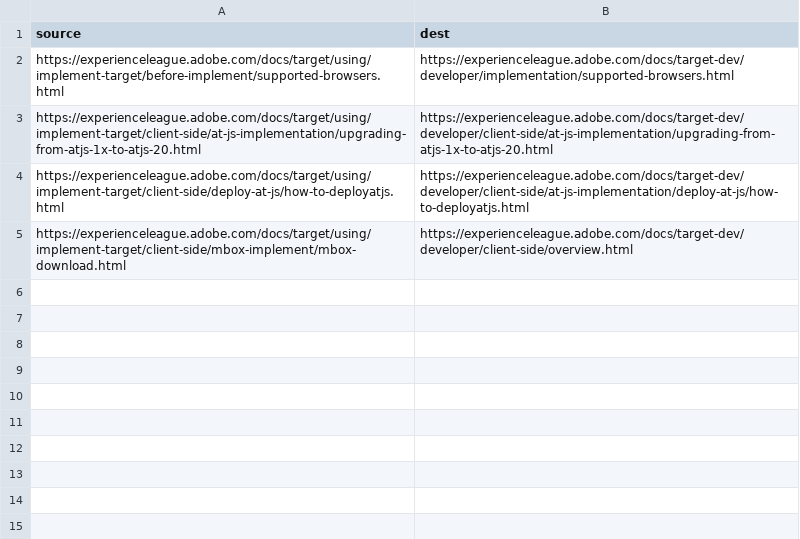
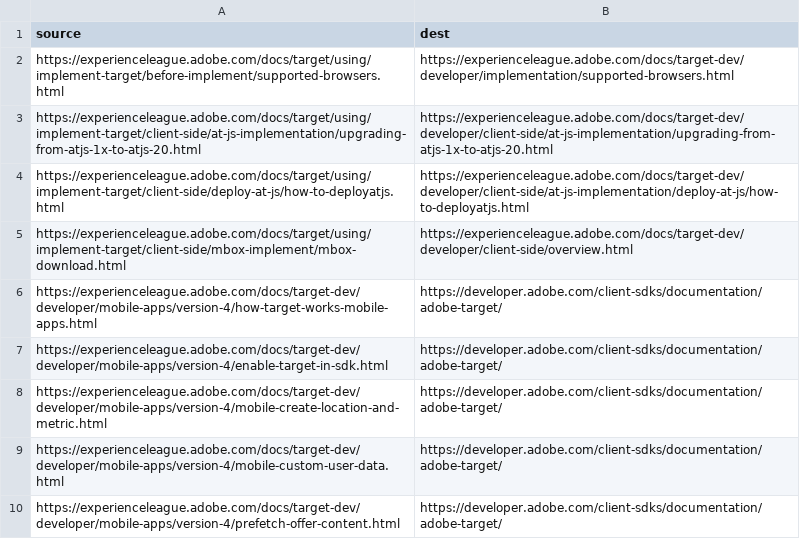
Before and after one commit to AdobeDocs/target-dev.zh-Hans, a CSV file: redirects.csv, drawn as a sheet.

Commit message:
Sync non localizable files for core commit 72bd57f575d5b3a9210711440a040ec52404ce6f

```diff
--- a/redirects.csv
+++ b/redirects.csv
@@ -5 +5,6 @@ https://experienceleague.adobe.com/docs/target/using/implement-target/client-sid
 https://experienceleague.adobe.com/docs/target/using/implement-target/client-side/mbox-implement/mbox-download.html,https://experienceleague.adobe.com/docs/target-dev/developer/client-side/overview.html
+https://experienceleague.adobe.com/docs/target-dev/developer/mobile-apps/version-4/how-target-works-mobile-apps.html,https://developer.adobe.com/client-sdks/documentation/adobe-target/
+https://experienceleague.adobe.com/docs/target-dev/developer/mobile-apps/version-4/enable-target-in-sdk.html,https://developer.adobe.com/client-sdks/documentation/adobe-target/
+https://experienceleague.adobe.com/docs/target-dev/developer/mobile-apps/version-4/mobile-create-location-and-metric.html,https://developer.adobe.com/client-sdks/documentation/adobe-target/
+https://experienceleague.adobe.com/docs/target-dev/developer/mobile-apps/version-4/mobile-custom-user-data.html,https://developer.adobe.com/client-sdks/documentation/adobe-target/
+https://experienceleague.adobe.com/docs/target-dev/developer/mobile-apps/version-4/prefetch-offer-content.html,https://developer.adobe.com/client-sdks/documentation/adobe-target/
```
